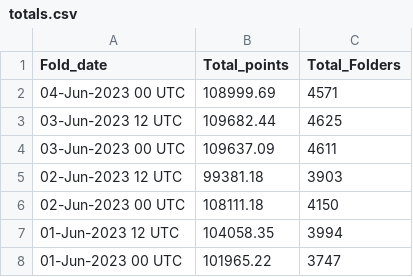
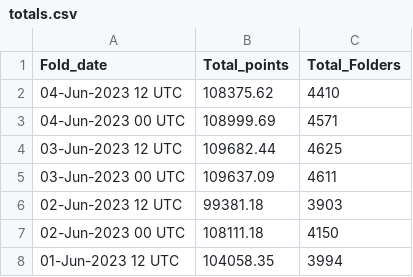
Before and after one commit to malkaroy-vrrp/bananocalculator, a CSV file: scrapes/totals.csv, drawn as a sheet; only a part is shown; the shorter side is filled out with more unchanged rows.

Commit message:
Scrape

```diff
--- a/scrapes/totals.csv
+++ b/scrapes/totals.csv
@@ -1,2 +1,3 @@
 Fold_date,Total_points,Total_Folders
+04-Jun-2023 12 UTC,108375.62,4410
 04-Jun-2023 00 UTC,108999.69,4571
```
Also changed, not shown: 1 other file.
